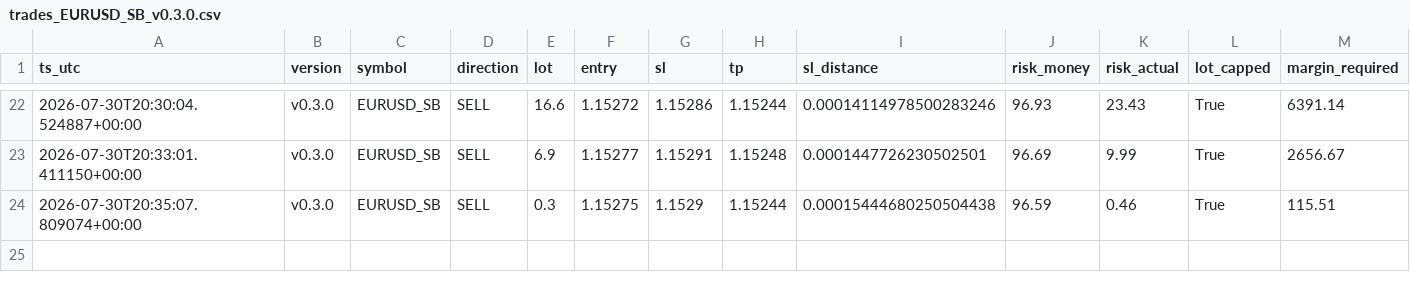
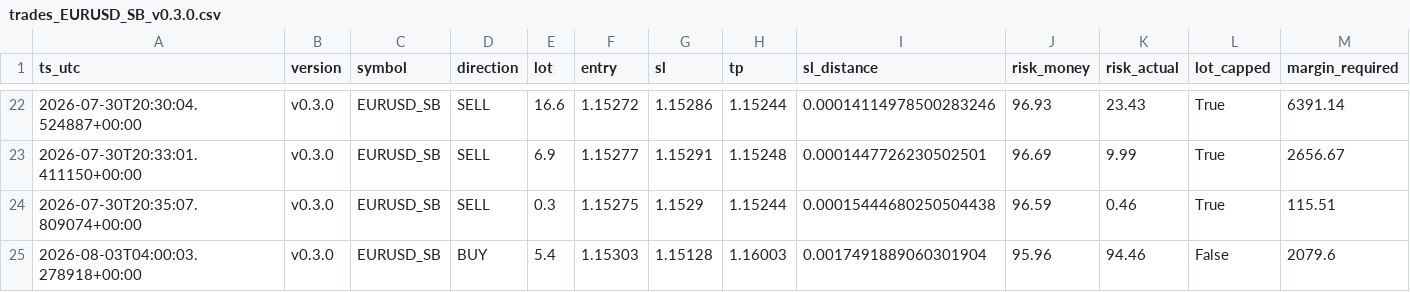
Before and after one commit to jorgenofuentes/tb-logs, a CSV file: trades_EURUSD_SB_v0.3.0.csv, drawn as a sheet; only a part is shown, gaps mark what is left out; rows hold the shown columns only; the diff names each change by its address in the sheet, - before the commit and + after, or states it on an @@ line.

```diff
--- a/trades_EURUSD_SB_v0.3.0.csv
+++ b/trades_EURUSD_SB_v0.3.0.csv
+row 25: 2026-08-03T04:00:03.278918+00:00 | v0.3.0 | EURUSD_SB | BUY | 5.4 | 1.15303 | 1.15128 | 1.16003 | 0.0017491889060301904 | 95.96 | 94.46 | False | 2079.6
```
Also changed, not shown: signals_EURUSD_SB_v0.3.0.csv, 4 other files.
